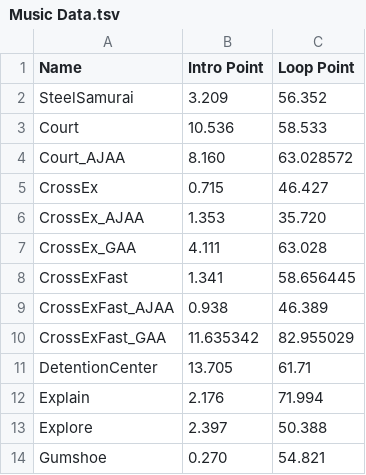
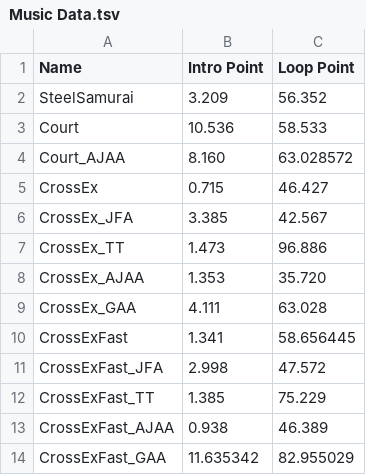
Before and after one commit to GamTam/AceAttorney, a TSV file: Assets/files/Music Data.tsv, drawn as a sheet; only a part is shown; the shorter side is filled out with more unchanged rows; the diff names each change by its address in the sheet, - before the commit and + after, or states it on an @@ line.

```diff
--- a/Assets/files/Music Data.tsv
+++ b/Assets/files/Music Data.tsv
+row 6: CrossEx_JFA | 3.385 | 42.567
+row 7: CrossEx_TT | 1.473 | 96.886
+row 11: CrossExFast_JFA | 2.998 | 47.572
+row 12: CrossExFast_TT | 1.385 | 75.229
```
Also changed, not shown: 13 other files.
